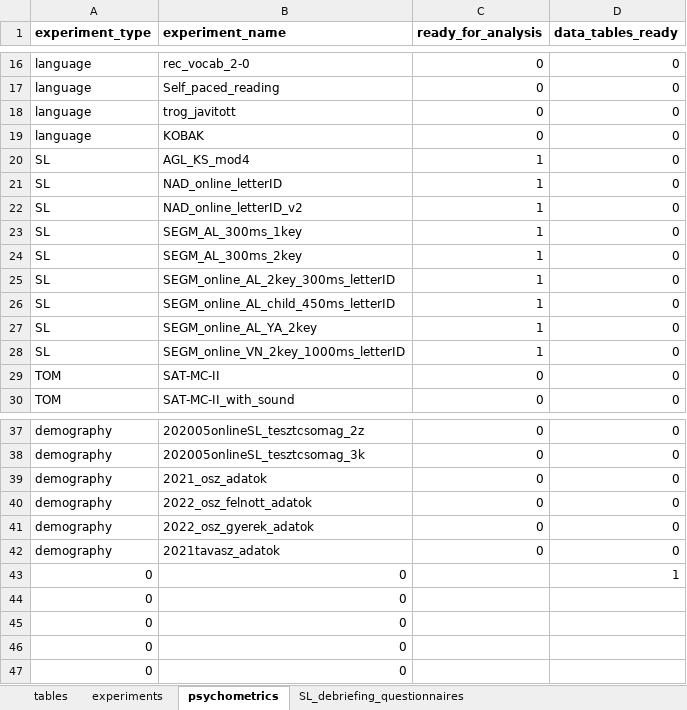
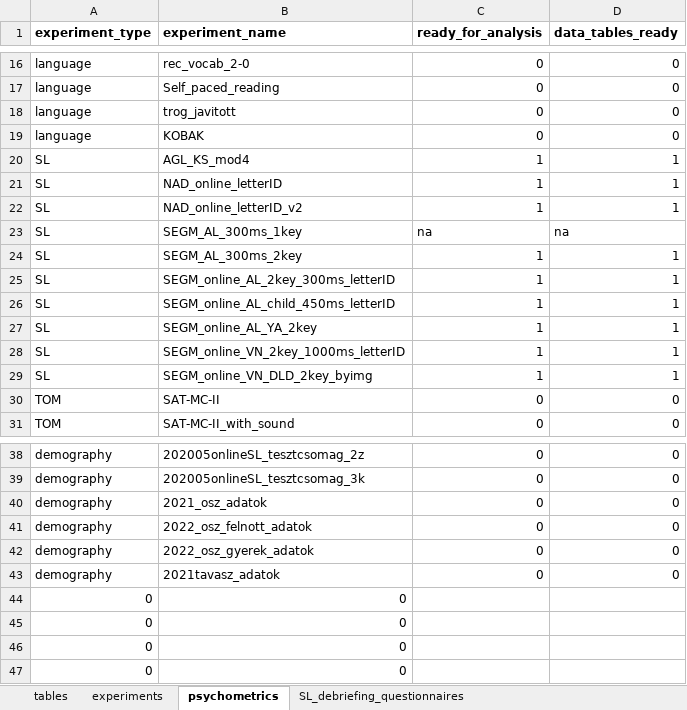
Before and after one commit to krisztinasara/SL-and-IDs-in-language-2025, an Excel workbook: basic_data/language_SL_experiments.xlsx, sheet psychometrics, drawn as a sheet; only a part is shown, gaps mark what is left out; values as stored, in another font and other column widths than the file's, no borders; conditional formats not drawn; removed rows and columns are numbered as before the commit, all else as after; the diff names each change by its address in the sheet, - before the commit and + after, or states it on an @@ line.

```diff
--- a/basic_data/language_SL_experiments.xlsx (sheet psychometrics)
+++ b/basic_data/language_SL_experiments.xlsx (sheet psychometrics)
-D20:D22 (data_tables_ready): 0
+D20:D22 (data_tables_ready): 1
-C23 (ready_for_analysis): 1
+C23 (ready_for_analysis): na
-D23 (data_tables_ready): 0
+D23 (data_tables_ready): na
-D24:D28 (data_tables_ready): 0
+D24:D28 (data_tables_ready): 1
+row 29: SL | SEGM_online_VN_DLD_2key_byimg | 1 | 1
-row 43: 0 | 0 |  | 1
```
Also changed, not shown: sheet experiments, formulas that keep their value, 31 other files.
